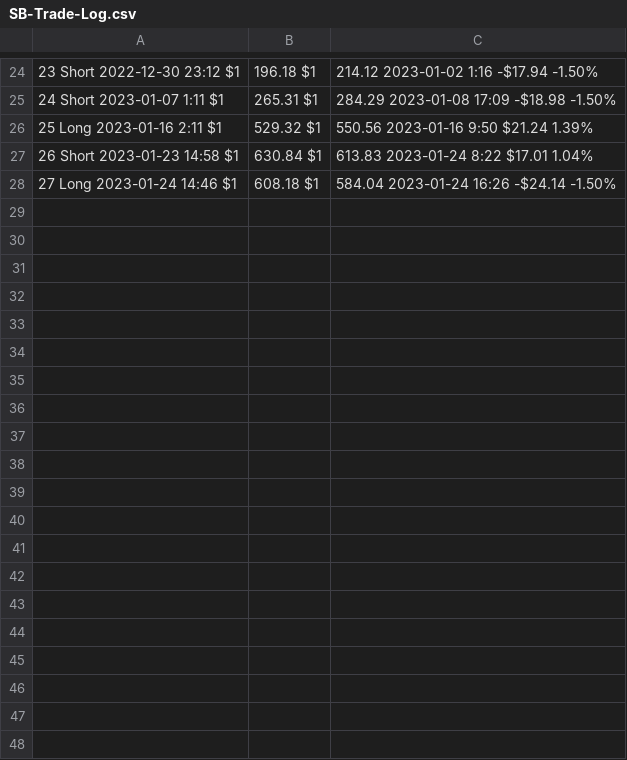
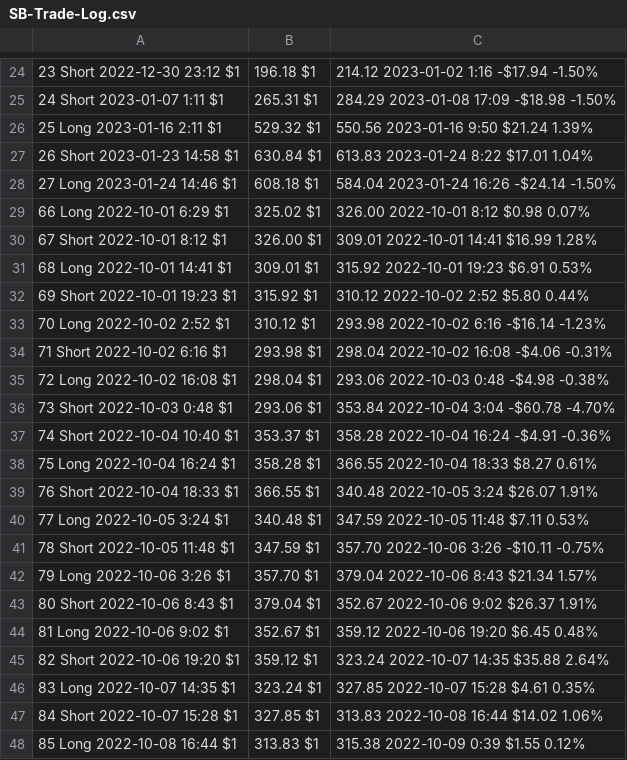
Before and after one commit to alexaxbreadbytes/PL-Dashboard, a CSV file: SB-Trade-Log.csv, drawn as a sheet; only a part is shown, gaps mark what is left out; the diff covers the shown part only.

Commit message:
Update SB-Trade-Log.csv

```diff
--- a/SB-Trade-Log.csv
+++ b/SB-Trade-Log.csv
@@ -28 +28,21 @@
 27	Long	2023-01-24 14:46	$1,608.18	$1,584.04	2023-01-24 16:26	-$24.14	-1.50%
+66	Long	2022-10-01 6:29	$1,325.02	$1,326.00	2022-10-01 8:12	$0.98	0.07%
+67	Short	2022-10-01 8:12	$1,326.00	$1,309.01	2022-10-01 14:41	$16.99	1.28%
+68	Long	2022-10-01 14:41	$1,309.01	$1,315.92	2022-10-01 19:23	$6.91	0.53%
+69	Short	2022-10-01 19:23	$1,315.92	$1,310.12	2022-10-02 2:52	$5.80	0.44%
+70	Long	2022-10-02 2:52	$1,310.12	$1,293.98	2022-10-02 6:16	-$16.14	-1.23%
+71	Short	2022-10-02 6:16	$1,293.98	$1,298.04	2022-10-02 16:08	-$4.06	-0.31%
+72	Long	2022-10-02 16:08	$1,298.04	$1,293.06	2022-10-03 0:48	-$4.98	-0.38%
+73	Short	2022-10-03 0:48	$1,293.06	$1,353.84	2022-10-04 3:04	-$60.78	-4.70%
+74	Short	2022-10-04 10:40	$1,353.37	$1,358.28	2022-10-04 16:24	-$4.91	-0.36%
+75	Long	2022-10-04 16:24	$1,358.28	$1,366.55	2022-10-04 18:33	$8.27	0.61%
+76	Short	2022-10-04 18:33	$1,366.55	$1,340.48	2022-10-05 3:24	$26.07	1.91%
+77	Long	2022-10-05 3:24	$1,340.48	$1,347.59	2022-10-05 11:48	$7.11	0.53%
+78	Short	2022-10-05 11:48	$1,347.59	$1,357.70	2022-10-06 3:26	-$10.11	-0.75%
+79	Long	2022-10-06 3:26	$1,357.70	$1,379.04	2022-10-06 8:43	$21.34	1.57%
+80	Short	2022-10-06 8:43	$1,379.04	$1,352.67	2022-10-06 9:02	$26.37	1.91%
+81	Long	2022-10-06 9:02	$1,352.67	$1,359.12	2022-10-06 19:20	$6.45	0.48%
+82	Short	2022-10-06 19:20	$1,359.12	$1,323.24	2022-10-07 14:35	$35.88	2.64%
+83	Long	2022-10-07 14:35	$1,323.24	$1,327.85	2022-10-07 15:28	$4.61	0.35%
+84	Short	2022-10-07 15:28	$1,327.85	$1,313.83	2022-10-08 16:44	$14.02	1.06%
+85	Long	2022-10-08 16:44	$1,313.83	$1,315.38	2022-10-09 0:39	$1.55	0.12%
```
Also changed, not shown: 44 added rows elsewhere in this file.
